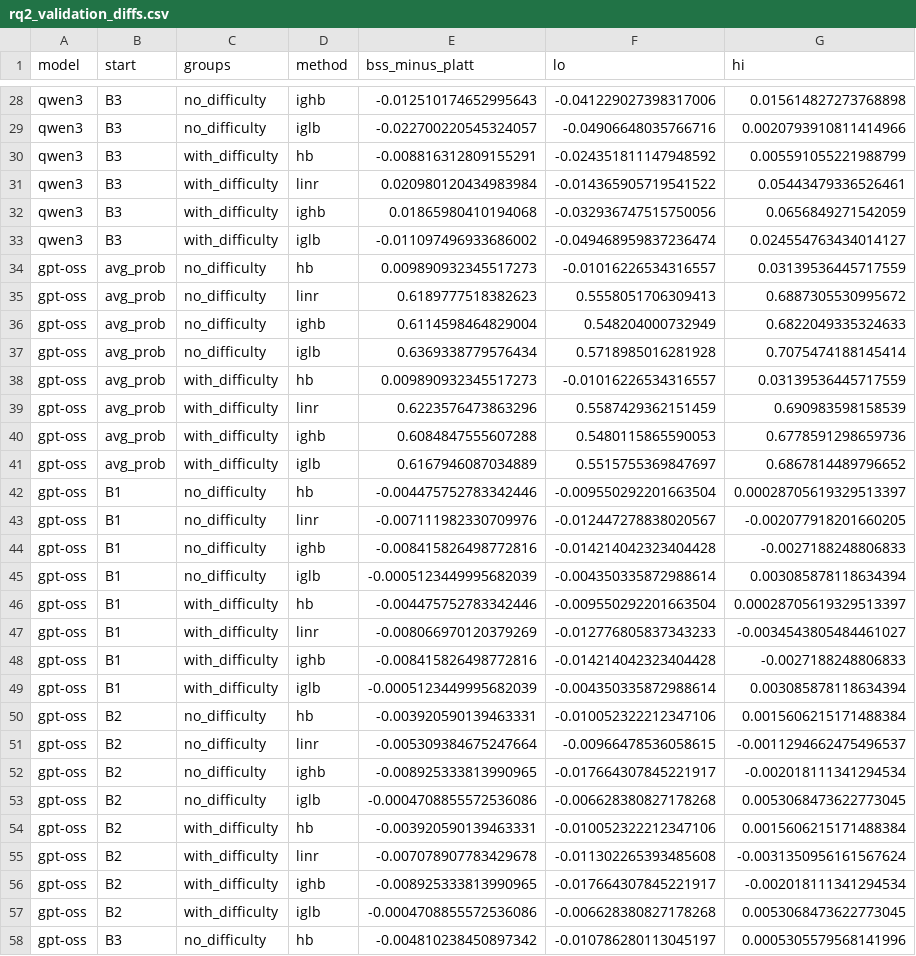
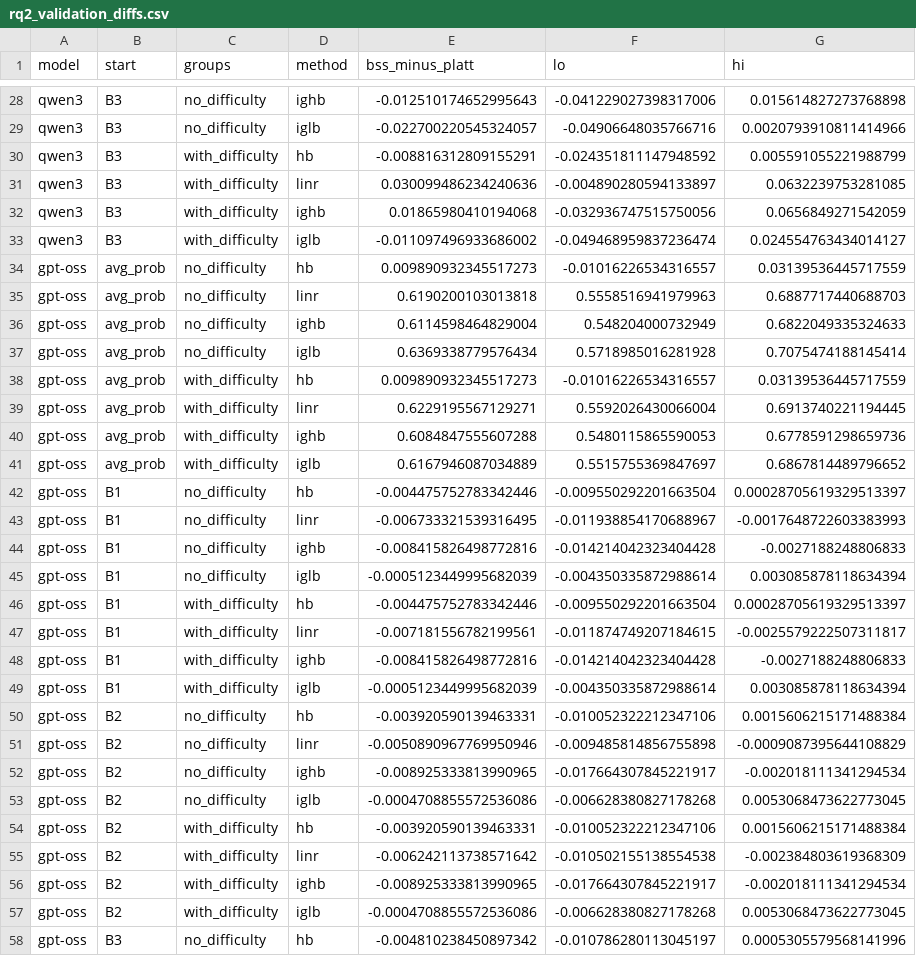
Before and after one commit to aaravraina3/multicalibrating-llms, a CSV file: runs/phase10/rq2_validation_diffs.csv, drawn as a sheet; only a part is shown, gaps mark what is left out; the diff covers the shown part only.

```diff
--- a/runs/phase10/rq2_validation_diffs.csv
+++ b/runs/phase10/rq2_validation_diffs.csv
@@ -30,3 +30,3 @@ qwen3,B3,no_difficulty,iglb,-0.022700220545324057,-0.04906648035766716,0.0020793
 qwen3,B3,with_difficulty,hb,-0.008816312809155291,-0.024351811147948592,0.005591055221988799
-qwen3,B3,with_difficulty,linr,0.020980120434983984,-0.014365905719541522,0.05443479336526461
+qwen3,B3,with_difficulty,linr,0.030099486234240636,-0.004890280594133897,0.0632239753281085
 qwen3,B3,with_difficulty,ighb,0.01865980410194068,-0.032936747515750056,0.0656849271542059
@@ -34,3 +34,3 @@ qwen3,B3,with_difficulty,iglb,-0.011097496933686002,-0.049468959837236474,0.0245
 gpt-oss,avg_prob,no_difficulty,hb,0.009890932345517273,-0.01016226534316557,0.03139536445717559
-gpt-oss,avg_prob,no_difficulty,linr,0.6189777518382623,0.5558051706309413,0.6887305530995672
+gpt-oss,avg_prob,no_difficulty,linr,0.6190200103013818,0.5558516941979963,0.6887717440688703
 gpt-oss,avg_prob,no_difficulty,ighb,0.6114598464829004,0.548204000732949,0.6822049335324633
@@ -38,3 +38,3 @@ gpt-oss,avg_prob,no_difficulty,iglb,0.6369338779576434,0.5718985016281928,0.7075
 gpt-oss,avg_prob,with_difficulty,hb,0.009890932345517273,-0.01016226534316557,0.03139536445717559
-gpt-oss,avg_prob,with_difficulty,linr,0.6223576473863296,0.5587429362151459,0.690983598158539
+gpt-oss,avg_prob,with_difficulty,linr,0.6229195567129271,0.5592026430066004,0.6913740221194445
 gpt-oss,avg_prob,with_difficulty,ighb,0.6084847555607288,0.5480115865590053,0.6778591298659736
@@ -42,3 +42,3 @@ gpt-oss,avg_prob,with_difficulty,iglb,0.6167946087034889,0.5515755369847697,0.68
 gpt-oss,B1,no_difficulty,hb,-0.004475752783342446,-0.009550292201663504,0.00028705619329513397
-gpt-oss,B1,no_difficulty,linr,-0.007111982330709976,-0.012447278838020567,-0.002077918201660205
+gpt-oss,B1,no_difficulty,linr,-0.006733321539316495,-0.011938854170688967,-0.0017648722603383993
 gpt-oss,B1,no_difficulty,ighb,-0.008415826498772816,-0.014214042323404428,-0.0027188248806833
@@ -46,3 +46,3 @@ gpt-oss,B1,no_difficulty,iglb,-0.0005123449995682039,-0.004350335872988614,0.003
 gpt-oss,B1,with_difficulty,hb,-0.004475752783342446,-0.009550292201663504,0.00028705619329513397
-gpt-oss,B1,with_difficulty,linr,-0.008066970120379269,-0.012776805837343233,-0.0034543805484461027
+gpt-oss,B1,with_difficulty,linr,-0.007181556782199561,-0.011874749207184615,-0.0025579222507311817
 gpt-oss,B1,with_difficulty,ighb,-0.008415826498772816,-0.014214042323404428,-0.0027188248806833
@@ -50,3 +50,3 @@ gpt-oss,B1,with_difficulty,iglb,-0.0005123449995682039,-0.004350335872988614,0.0
 gpt-oss,B2,no_difficulty,hb,-0.003920590139463331,-0.010052322212347106,0.0015606215171488384
-gpt-oss,B2,no_difficulty,linr,-0.005309384675247664,-0.00966478536058615,-0.0011294662475496537
+gpt-oss,B2,no_difficulty,linr,-0.0050890967769950946,-0.009485814856755898,-0.0009087395644108829
 gpt-oss,B2,no_difficulty,ighb,-0.008925333813990965,-0.017664307845221917,-0.002018111341294534
@@ -54,3 +54,3 @@ gpt-oss,B2,no_difficulty,iglb,-0.0004708855572536086,-0.006628380827178268,0.005
 gpt-oss,B2,with_difficulty,hb,-0.003920590139463331,-0.010052322212347106,0.0015606215171488384
-gpt-oss,B2,with_difficulty,linr,-0.007078907783429678,-0.011302265393485608,-0.0031350956161567624
+gpt-oss,B2,with_difficulty,linr,-0.006242113738571642,-0.010502155138554538,-0.002384803619368309
 gpt-oss,B2,with_difficulty,ighb,-0.008925333813990965,-0.017664307845221917,-0.002018111341294534
```
Also changed, not shown: 27 edited cells elsewhere in this file, runs/phase12/rq4_subsample.csv, 7 other files.
